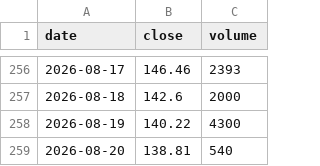
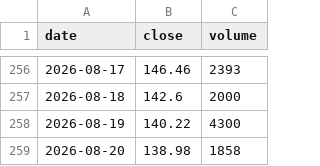
Before and after one commit to Michael-x-0/quant-pea-pipeline, a CSV file: data/GOAI.csv, drawn as a sheet; only a part is shown, gaps mark what is left out.

```diff
--- a/data/GOAI.csv
+++ b/data/GOAI.csv
@@ -258,2 +258,2 @@ date;close;volume
 2026-08-19;140.22;4300
-2026-08-20;138.81;540
+2026-08-20;138.98;1858
```
Also changed, not shown: data/PAEEM.csv, data/PCEU.csv, 13 other files.
